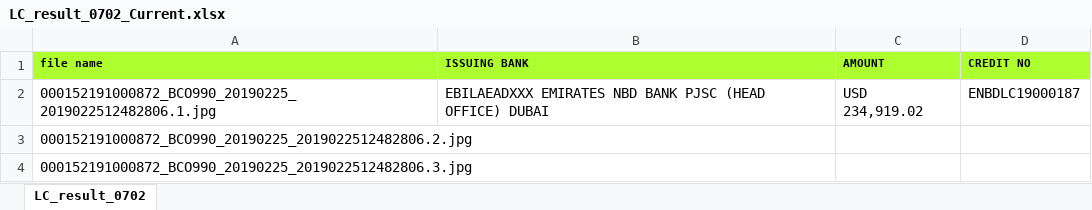
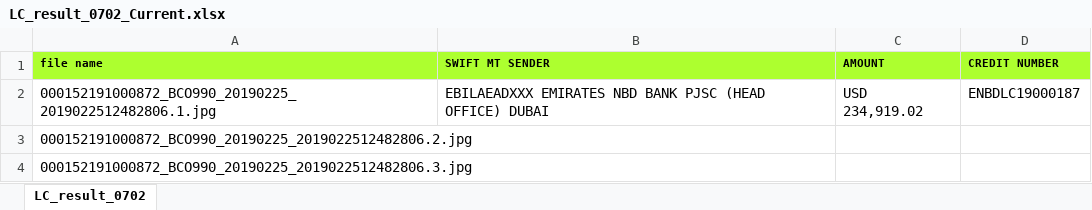
Before and after one commit to bullseye73/python, an Excel workbook: IBK/excel/LC_result_0702_Current.xlsx, sheet LC_result_0702, drawn as a sheet; only a part is shown; values as stored, in another font and other column widths than the file's, no borders; the diff names each change by its address in the sheet, - before the commit and + after, or states it on an @@ line.

```diff
--- a/IBK/excel/LC_result_0702_Current.xlsx (sheet LC_result_0702)
+++ b/IBK/excel/LC_result_0702_Current.xlsx (sheet LC_result_0702)
-B1: ISSUING BANK
+B1: SWIFT MT SENDER
-D1: CREDIT NO
+D1: CREDIT NUMBER
```
Also changed, not shown: IBK/excel/LC_ret_LC_result_0702.xlsx, IBK/excel/invoice_result_0702_Current_ori.xlsx.
